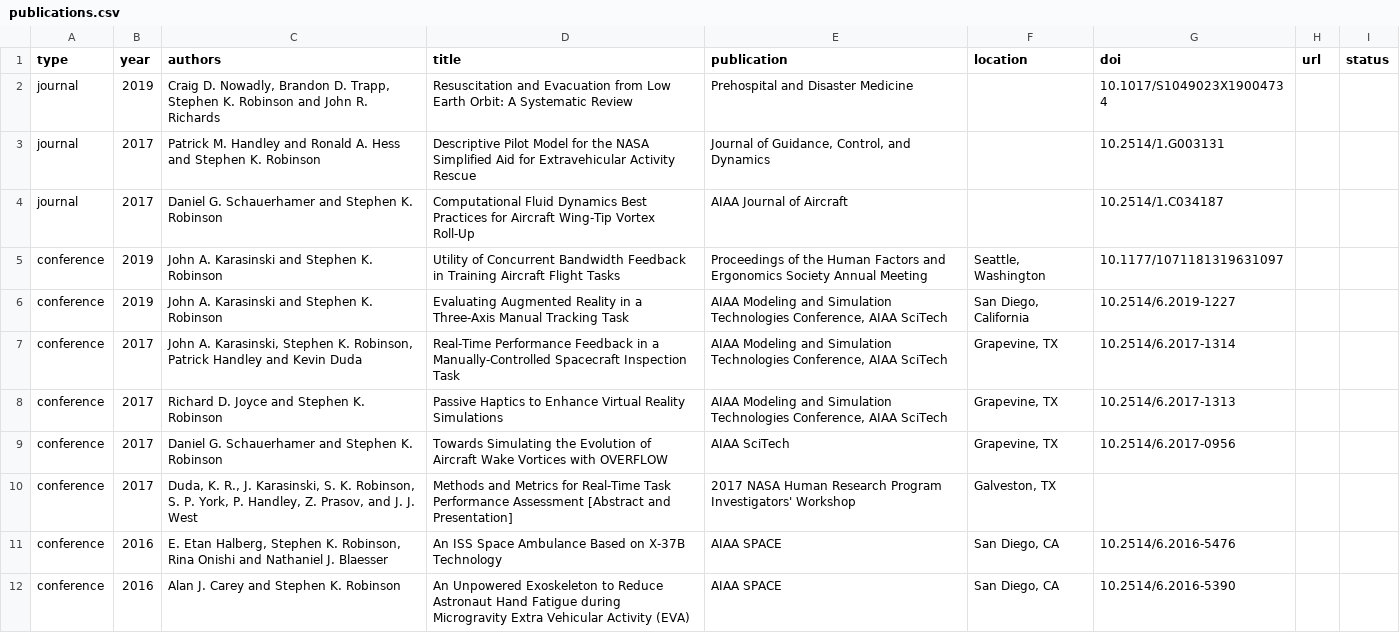
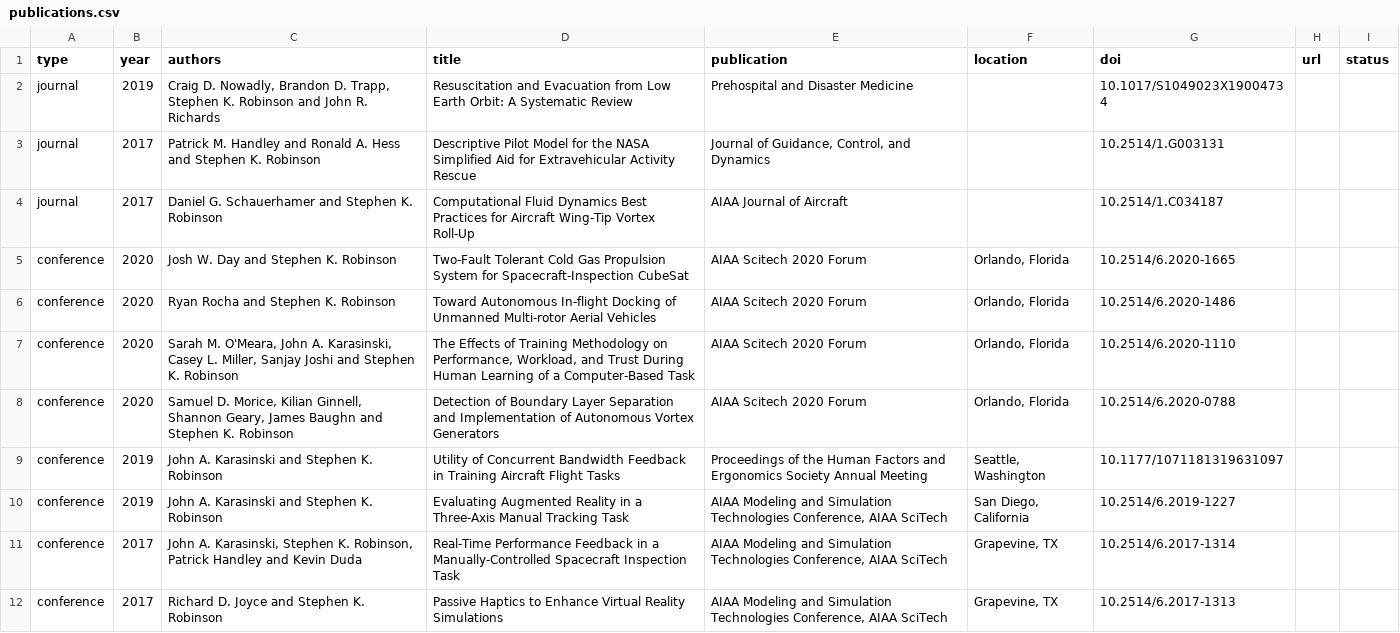
Before and after one commit to HRVIP/HRVIP.github.io, a CSV file: _data/publications.csv, drawn as a sheet; only a part is shown; the shorter side is filled out with more unchanged rows; the diff names each change by its address in the sheet, - before the commit and + after, or states it on an @@ line.

Commit message:
add 2020 scitech papers

```diff
--- a/_data/publications.csv
+++ b/_data/publications.csv
+row 5: conference | 2020 | Josh W. Day and Stephen K. Robinson | Two-Fault Tolerant Cold Gas Propulsion System for Spacecraft-Inspection CubeSat | AIAA Scitech 2020 Forum | Orlando, Florida | 10.2514/6.2020-1665
+row 6: conference | 2020 | Ryan Rocha and Stephen K. Robinson | Toward Autonomous In-flight Docking of Unmanned Multi-rotor Aerial Vehicles | AIAA Scitech 2020 Forum | Orlando, Florida | 10.2514/6.2020-1486
+row 7: conference | 2020 | Sarah M. O'Meara, John A. Karasinski, Casey L. Miller, Sanjay Joshi and Stephen K. Robinson | The Effects of Training Methodology on Performance, Workload, and Trust During Human Learning of a Computer-Based Task | AIAA Scitech 2020 Forum | Orlando, Florida | 10.2514/6.2020-1110
+row 8: conference | 2020 | Samuel D. Morice, Kilian Ginnell, Shannon Geary, James Baughn and Stephen K. Robinson | Detection of Boundary Layer Separation and Implementation of Autonomous Vortex Generators | AIAA Scitech 2020 Forum | Orlando, Florida | 10.2514/6.2020-0788
```
